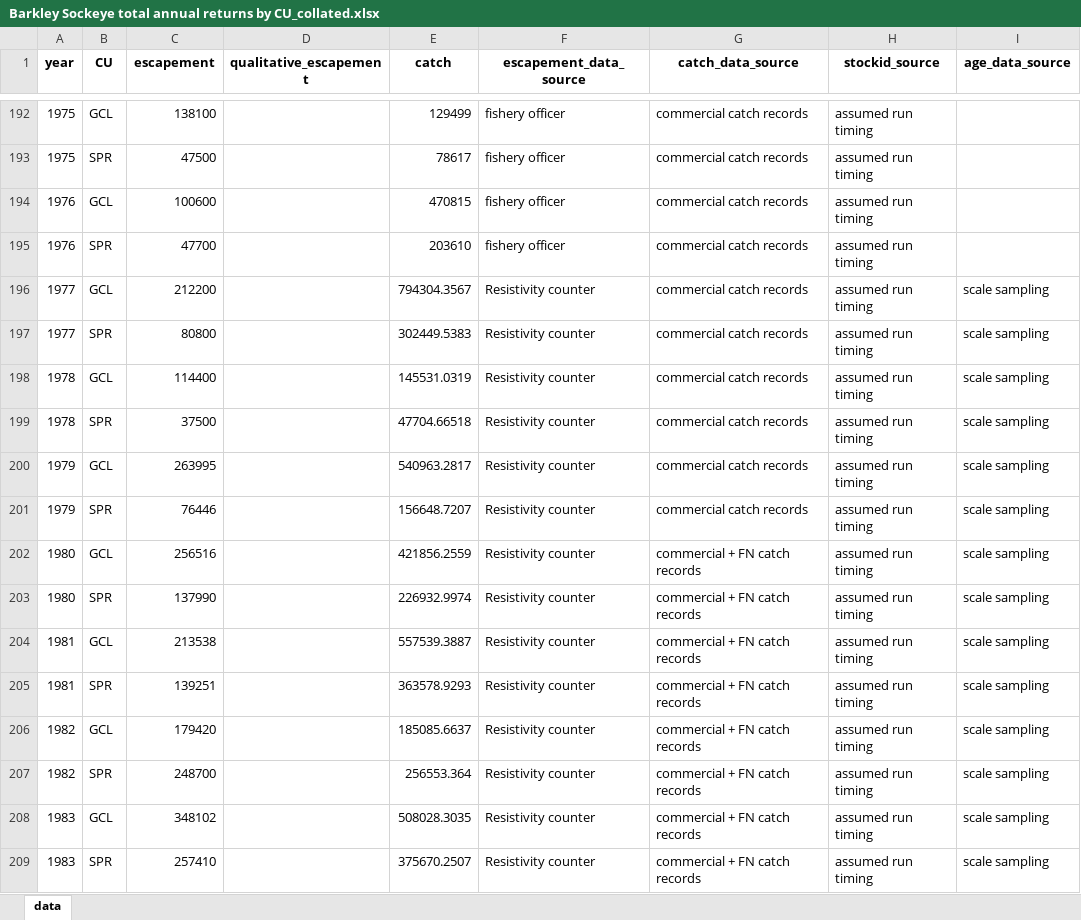
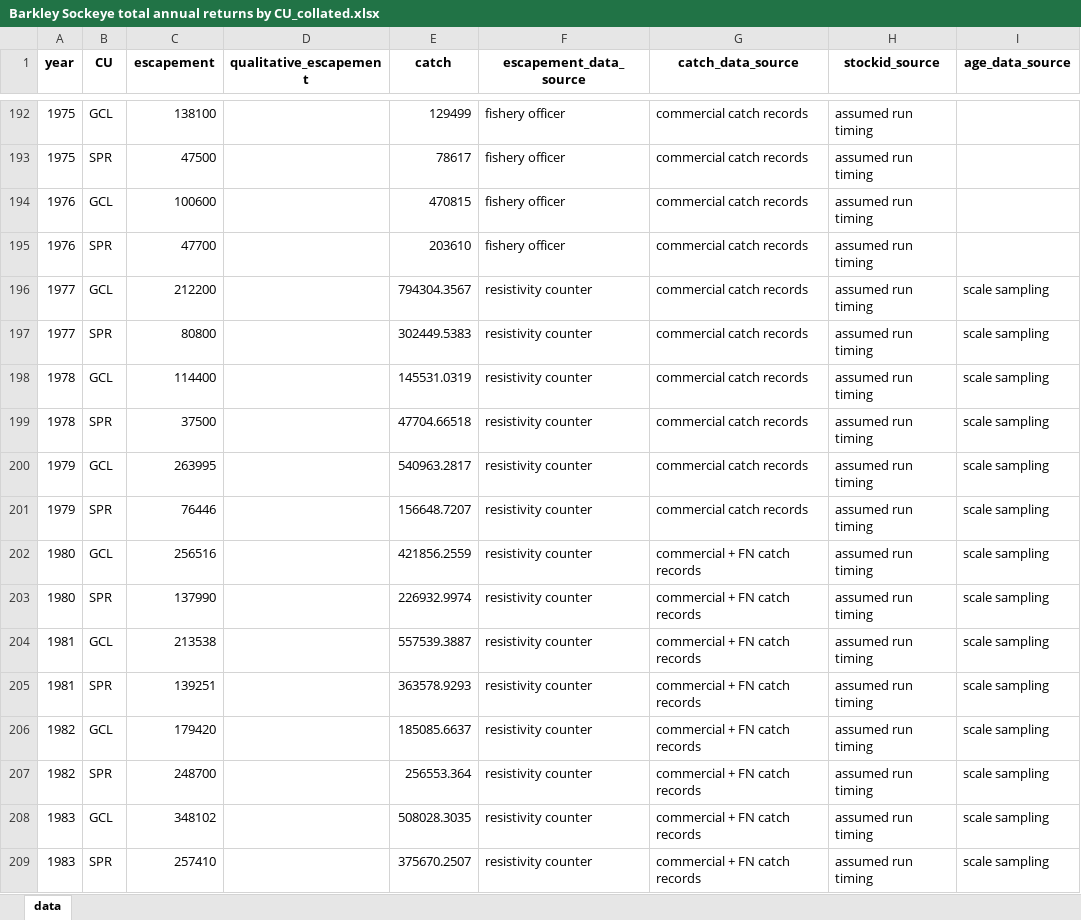
Before and after one commit to SCA-stock-assess/Barkley-Sk-CSAS, an Excel workbook: 3. outputs/Total return time series/Barkley Sockeye total annual returns by CU_collated.xlsx, sheet data, drawn as a sheet; only a part is shown, gaps mark what is left out; values as stored, in another font and other column widths than the file's, no borders; the diff covers the shown part only; the diff names each change by its address in the sheet, - before the commit and + after, or states it on an @@ line.

Commit message:
update output data

```diff
--- a/3. outputs/Total return time series/Barkley Sockeye total annual returns by CU_collated.xlsx (sheet data)
+++ b/3. outputs/Total return time series/Barkley Sockeye total annual returns by CU_collated.xlsx (sheet data)
-F196:F209 (escapement_data_source): Resistivity counter
+F196:F209 (escapement_data_source): resistivity counter
```
Also changed, not shown: 60 edited cells elsewhere in this sheet, 3. outputs/Stock-recruit data/Barkley_Sockeye_stock-recruit_infilled.xlsx.
